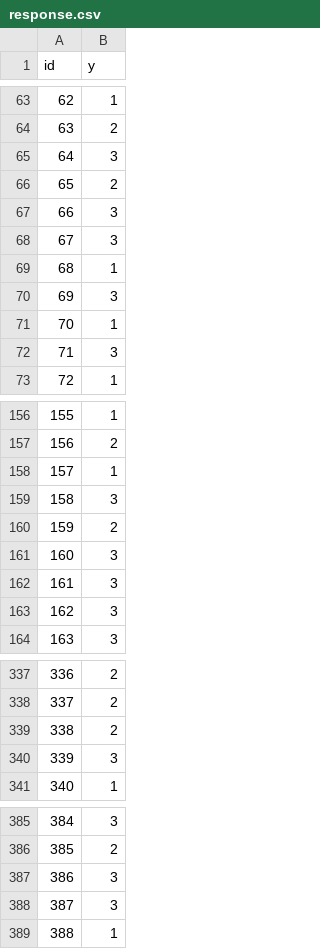
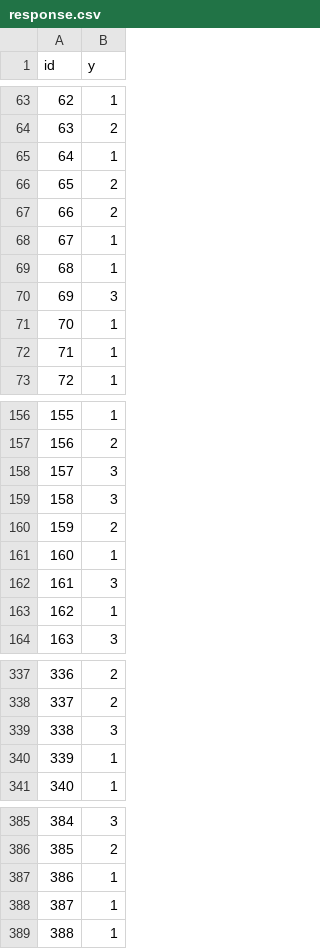
Before and after one commit to WhoDis-MaName/ImageClassification, a CSV file: response.csv, drawn as a sheet; only a part is shown, gaps mark what is left out; the diff covers the shown part only.

```diff
--- a/response.csv
+++ b/response.csv
@@ -64,6 +64,6 @@ id,y
 63,2
-64,3
+64,1
 65,2
-66,3
-67,3
+66,2
+67,1
 68,1
@@ -71,3 +71,3 @@ id,y
 70,1
-71,3
+71,1
 72,1
@@ -157,8 +157,8 @@ id,y
 156,2
-157,1
+157,3
 158,3
 159,2
-160,3
+160,1
 161,3
-162,3
+162,1
 163,3
@@ -338,4 +338,4 @@ id,y
 337,2
-338,2
-339,3
+338,3
+339,1
 340,1
@@ -386,4 +386,4 @@ id,y
 385,2
-386,3
-387,3
+386,1
+387,1
 388,1
```
Also changed, not shown: 35 edited cells elsewhere in this file, 2 other files.
